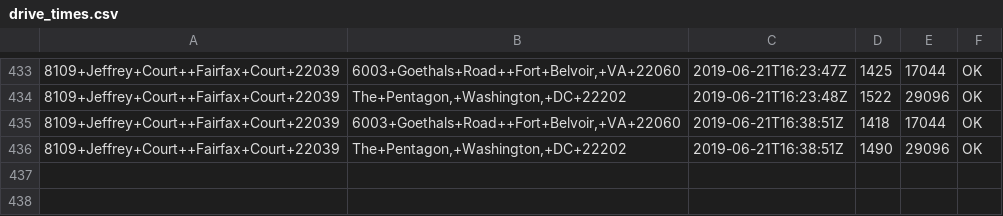
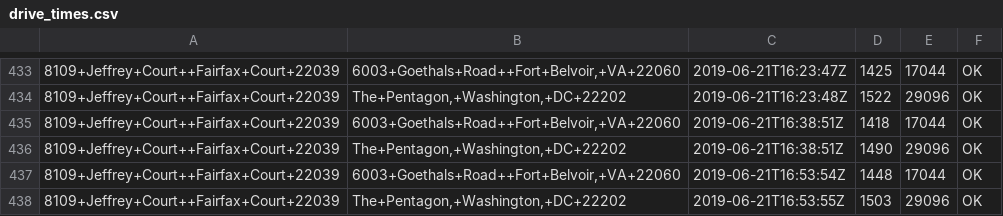
Before and after one commit to dusty-turner/drivetimegetter, a CSV file: drive_times.csv, drawn as a sheet; only a part is shown, gaps mark what is left out; the diff names each change by its address in the sheet, - before the commit and + after, or states it on an @@ line.

Commit message:
automatic run on: 2019-06-21 16:53

```diff
--- a/drive_times.csv
+++ b/drive_times.csv
+row 437: 8109+Jeffrey+Court++Fairfax+Court+22039 | 6003+Goethals+Road++Fort+Belvoir,+VA+22060 | 2019-06-21T16:53:54Z | 1448 | 17044 | OK
+row 438: 8109+Jeffrey+Court++Fairfax+Court+22039 | The+Pentagon,+Washington,+DC+22202 | 2019-06-21T16:53:55Z | 1503 | 29096 | OK
```
